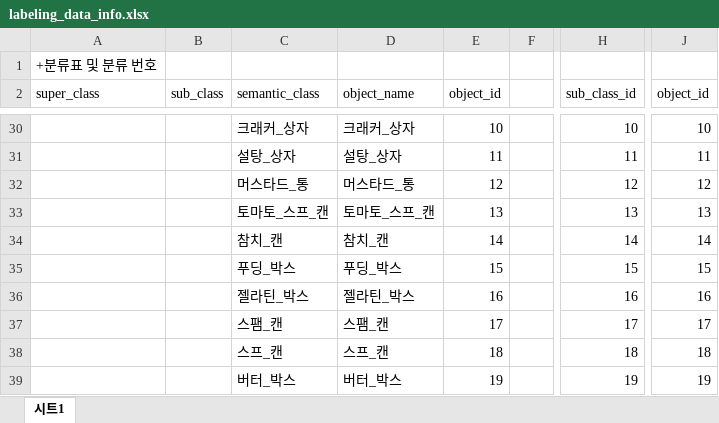
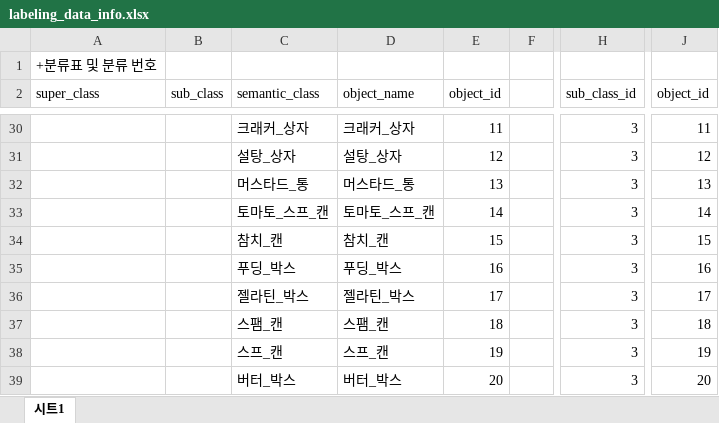
Before and after one commit to gist-ailab/bop_toolkit, an Excel workbook: assets/labeling_data_info.xlsx, sheet 시트1, drawn as a sheet; only a part is shown, gaps mark what is left out; values as stored, in another font and other column widths than the file's, no borders; the diff covers the shown part only; the diff names each change by its address in the sheet, - before the commit and + after, or states it on an @@ line.

```diff
--- a/assets/labeling_data_info.xlsx (sheet 시트1)
+++ b/assets/labeling_data_info.xlsx (sheet 시트1)
-E30 (object_id): 10
+E30 (object_id): 11
-H30 (sub_class_id): 10
+H30 (sub_class_id): 3
-J30 (object_id): 10
+J30 (object_id): 11
-E31 (object_id): 11
+E31 (object_id): 12
-H31 (sub_class_id): 11
+H31 (sub_class_id): 3
-J31 (object_id): 11
+J31 (object_id): 12
-E32 (object_id): 12
+E32 (object_id): 13
-H32 (sub_class_id): 12
+H32 (sub_class_id): 3
-J32 (object_id): 12
+J32 (object_id): 13
-E33 (object_id): 13
+E33 (object_id): 14
-H33 (sub_class_id): 13
+H33 (sub_class_id): 3
-J33 (object_id): 13
+J33 (object_id): 14
-E34 (object_id): 14
+E34 (object_id): 15
-H34 (sub_class_id): 14
+H34 (sub_class_id): 3
-J34 (object_id): 14
+J34 (object_id): 15
-E35 (object_id): 15
+E35 (object_id): 16
-H35 (sub_class_id): 15
+H35 (sub_class_id): 3
-J35 (object_id): 15
+J35 (object_id): 16
-E36 (object_id): 16
+E36 (object_id): 17
-H36 (sub_class_id): 16
+H36 (sub_class_id): 3
-J36 (object_id): 16
+J36 (object_id): 17
-E37 (object_id): 17
+E37 (object_id): 18
-H37 (sub_class_id): 17
+H37 (sub_class_id): 3
-J37 (object_id): 17
+J37 (object_id): 18
-E38 (object_id): 18
+E38 (object_id): 19
-H38 (sub_class_id): 18
+H38 (sub_class_id): 3
-J38 (object_id): 18
+J38 (object_id): 19
-E39 (object_id): 19
+E39 (object_id): 20
-H39 (sub_class_id): 19
+H39 (sub_class_id): 3
-J39 (object_id): 19
+J39 (object_id): 20
```
Also changed, not shown: 1 added row, 1 removed row and 347 edited cells elsewhere in this sheet, 8 other files.
